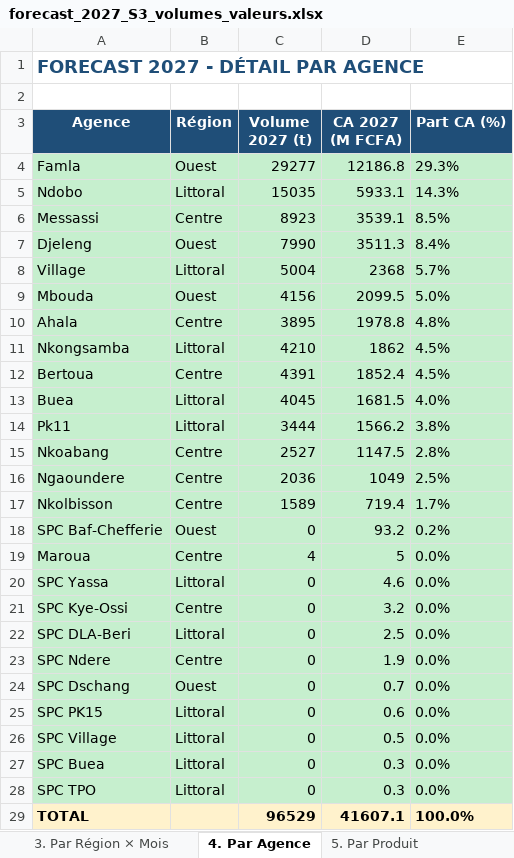
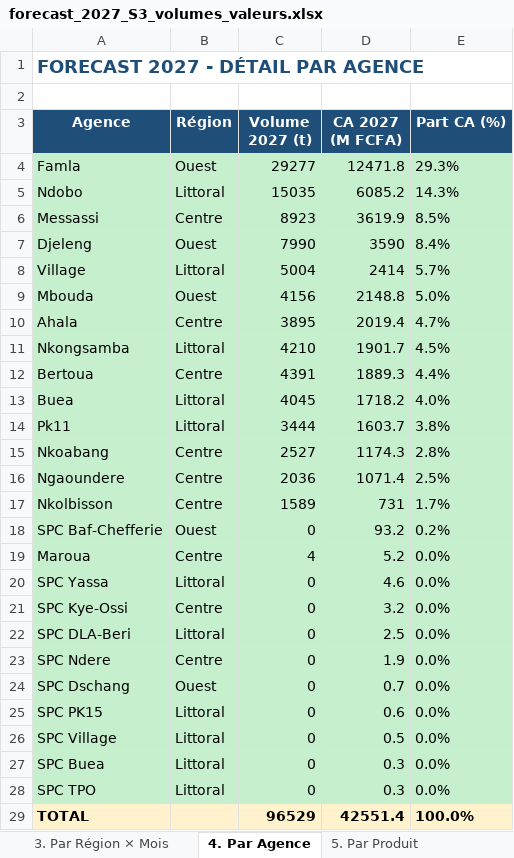
Before and after one commit to frwil/njs-sales-analysis, an Excel workbook: download/forecast_2027_S3_volumes_valeurs.xlsx, sheet 4. Par Agence, drawn as a sheet; values as stored, in another font and other column widths than the file's, no borders; the diff names each change by its address in the sheet, - before the commit and + after, or states it on an @@ line.

```diff
--- a/download/forecast_2027_S3_volumes_valeurs.xlsx (sheet 4. Par Agence)
+++ b/download/forecast_2027_S3_volumes_valeurs.xlsx (sheet 4. Par Agence)
-D4 (CA 2027 (M FCFA)): 12186.8
+D4 (CA 2027 (M FCFA)): 12471.8
-D5 (CA 2027 (M FCFA)): 5933.1
+D5 (CA 2027 (M FCFA)): 6085.2
-D6 (CA 2027 (M FCFA)): 3539.1
+D6 (CA 2027 (M FCFA)): 3619.9
-D7 (CA 2027 (M FCFA)): 3511.3
+D7 (CA 2027 (M FCFA)): 3590
-D8 (CA 2027 (M FCFA)): 2368
+D8 (CA 2027 (M FCFA)): 2414
-D9 (CA 2027 (M FCFA)): 2099.5
+D9 (CA 2027 (M FCFA)): 2148.8
-D10 (CA 2027 (M FCFA)): 1978.8
+D10 (CA 2027 (M FCFA)): 2019.4
-E10 (Part CA (%)): 4.8%
+E10 (Part CA (%)): 4.7%
-D11 (CA 2027 (M FCFA)): 1862
+D11 (CA 2027 (M FCFA)): 1901.7
-D12 (CA 2027 (M FCFA)): 1852.4
+D12 (CA 2027 (M FCFA)): 1889.3
-E12 (Part CA (%)): 4.5%
+E12 (Part CA (%)): 4.4%
-D13 (CA 2027 (M FCFA)): 1681.5
+D13 (CA 2027 (M FCFA)): 1718.2
-D14 (CA 2027 (M FCFA)): 1566.2
+D14 (CA 2027 (M FCFA)): 1603.7
-D15 (CA 2027 (M FCFA)): 1147.5
+D15 (CA 2027 (M FCFA)): 1174.3
-D16 (CA 2027 (M FCFA)): 1049
+D16 (CA 2027 (M FCFA)): 1071.4
-D17 (CA 2027 (M FCFA)): 719.4
+D17 (CA 2027 (M FCFA)): 731
-D19 (CA 2027 (M FCFA)): 5
+D19 (CA 2027 (M FCFA)): 5.2
-D29 (CA 2027 (M FCFA)): 41607.1
+D29 (CA 2027 (M FCFA)): 42551.4
```
Also changed, not shown: sheet 6. Détail complet, sheet 5. Par Produit, sheet 1. Synthèse, sheet 3. Par Région × Mois, sheet 2. Par Famille × Mois, download/forecast_q4_2026_S3_volumes_valeurs.xlsx, 17 other files.
